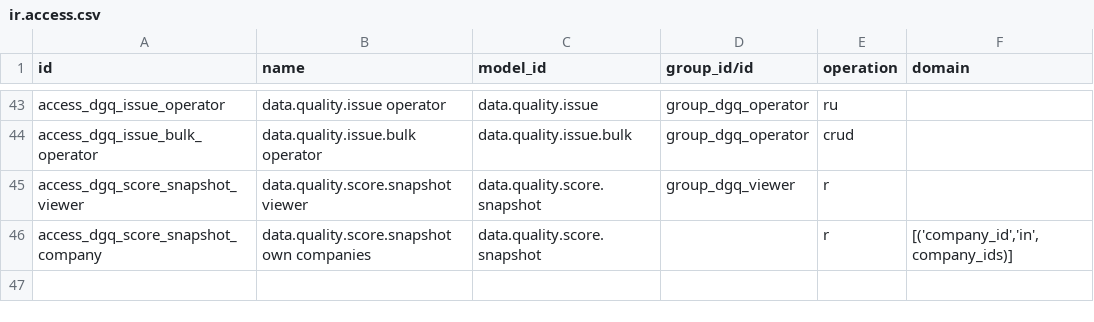
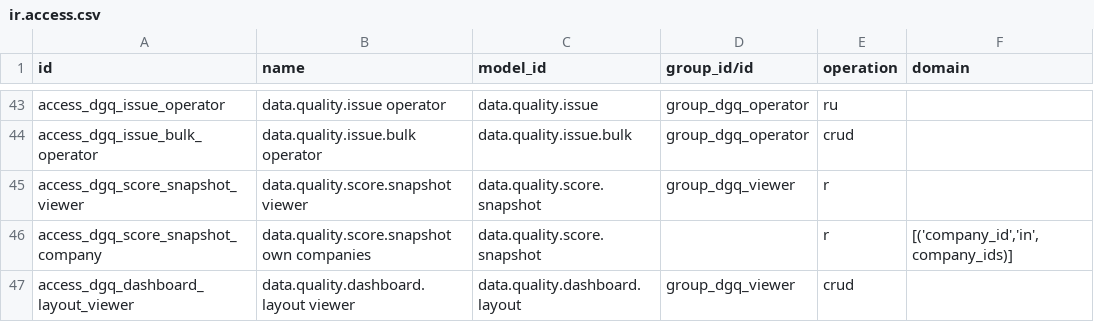
Before and after one commit to duonglong/dummyrepo, a CSV file: data_governance_quality_center_app/security/ir.access.csv, drawn as a sheet; only a part is shown, gaps mark what is left out.

```diff
--- a/data_governance_quality_center_app/security/ir.access.csv
+++ b/data_governance_quality_center_app/security/ir.access.csv
@@ -46 +46,2 @@ access_dgq_score_snapshot_viewer,data.quality.score.snapshot viewer,data.quality
 access_dgq_score_snapshot_company,data.quality.score.snapshot own companies,data.quality.score.snapshot,,r,"[('company_id','in',company_ids)]"
+access_dgq_dashboard_layout_viewer,data.quality.dashboard.layout viewer,data.quality.dashboard.layout,group_dgq_viewer,crud,
```
Also changed, not shown: 11 other files.
